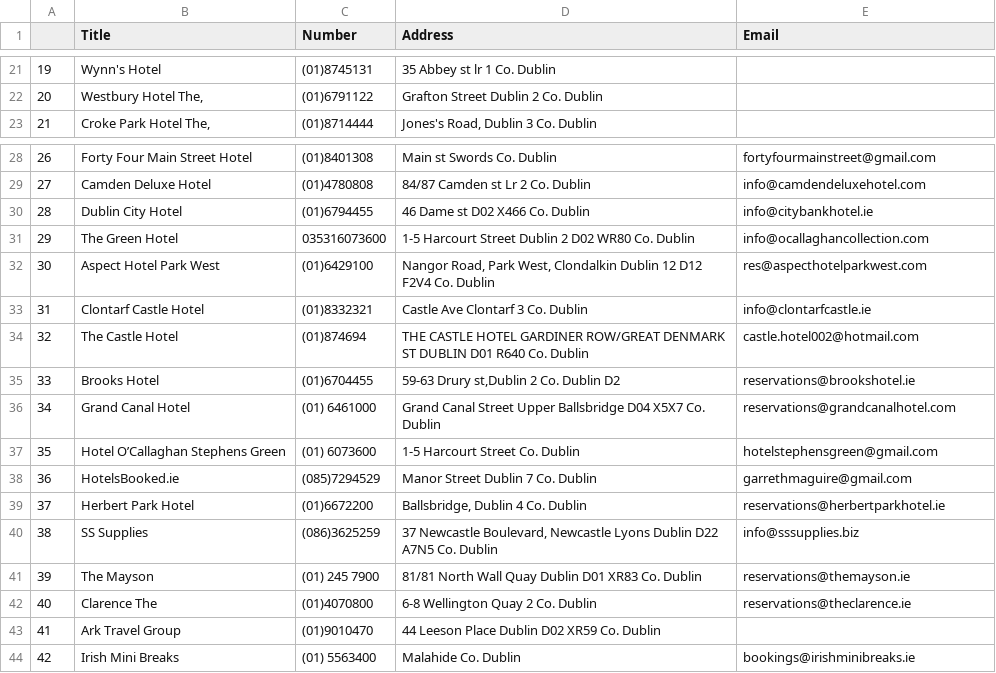
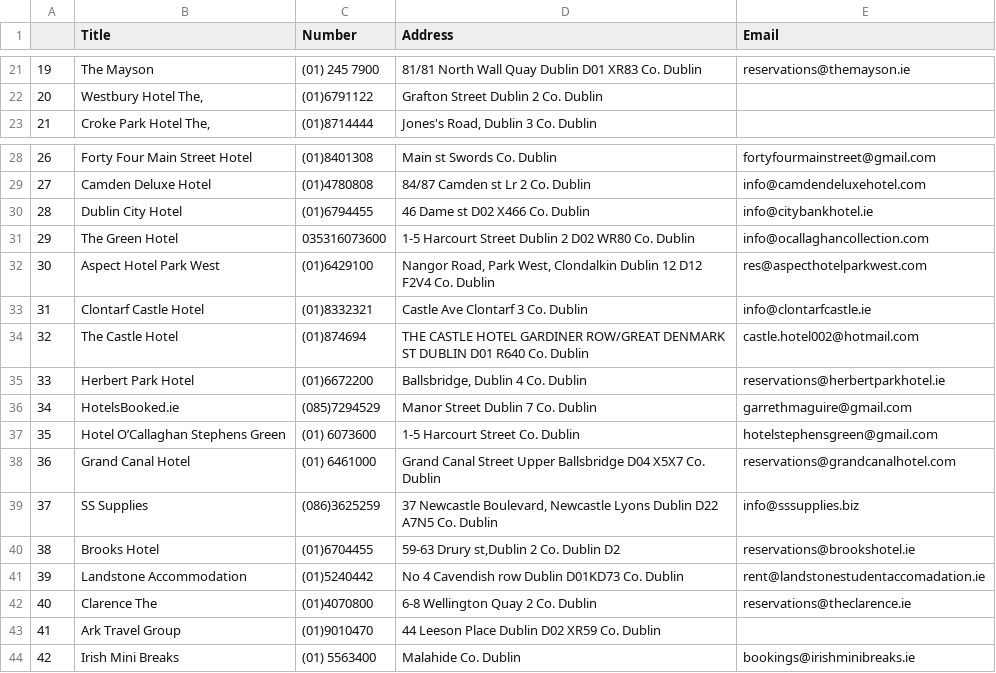
Before and after one commit to pakobarbakadze/web-scrapper-py, a CSV file: leads/hotels.csv (was hotels.csv), drawn as a sheet; only a part is shown, gaps mark what is left out; the diff covers the shown part only.

```diff
--- a/hotels.csv
+++ b/leads/hotels.csv
@@ -21,2 +21,2 @@
-19,Wynn's Hotel,(01)8745131,35 Abbey st lr   1 Co. Dublin,
+19,The Mayson,(01) 245 7900,81/81 North Wall Quay  Dublin D01 XR83 Co. Dublin,reservations@themayson.ie
 20,"Westbury Hotel The,",(01)6791122,Grafton Street  Dublin 2 Co. Dublin,
@@ -34,9 +34,9 @@
 32,The Castle Hotel,(01)874694,THE CASTLE HOTEL GARDINER ROW/GREAT DENMARK ST  DUBLIN D01 R640 Co. Dublin,castle.hotel002@hotmail.com
-33,Brooks Hotel,(01)6704455,"59-63 Drury st,Dublin 2 Co. Dublin   D2",reservations@brookshotel.ie
-34,Grand Canal Hotel,(01) 6461000,Grand Canal Street Upper Ballsbridge  D04 X5X7 Co. Dublin,reservations@grandcanalhotel.com
+33,Herbert Park Hotel,(01)6672200,"Ballsbridge, Dublin 4  Co. Dublin",reservations@herbertparkhotel.ie
+34,HotelsBooked.ie,(085)7294529,Manor Street  Dublin 7  Co. Dublin,garrethmaguire@gmail.com
 35,Hotel O’Callaghan Stephens Green,(01) 6073600,1-5 Harcourt Street    Co. Dublin,hotelstephensgreen@gmail.com
-36,HotelsBooked.ie,(085)7294529,Manor Street  Dublin 7  Co. Dublin,garrethmaguire@gmail.com
-37,Herbert Park Hotel,(01)6672200,"Ballsbridge, Dublin 4  Co. Dublin",reservations@herbertparkhotel.ie
-38,SS Supplies,(086)3625259,"37 Newcastle Boulevard, Newcastle Lyons  Dublin D22 A7N5 Co. Dublin",info@sssupplies.biz
-39,The Mayson,(01) 245 7900,81/81 North Wall Quay  Dublin D01 XR83 Co. Dublin,reservations@themayson.ie
+36,Grand Canal Hotel,(01) 6461000,Grand Canal Street Upper Ballsbridge  D04 X5X7 Co. Dublin,reservations@grandcanalhotel.com
+37,SS Supplies,(086)3625259,"37 Newcastle Boulevard, Newcastle Lyons  Dublin D22 A7N5 Co. Dublin",info@sssupplies.biz
+38,Brooks Hotel,(01)6704455,"59-63 Drury st,Dublin 2 Co. Dublin   D2",reservations@brookshotel.ie
+39,Landstone Accommodation,(01)5240442,No 4 Cavendish row  Dublin  D01KD73 Co. Dublin,rent@landstonestudentaccomadation.ie
 40,Clarence The,(01)4070800,6-8 Wellington Quay   2 Co. Dublin,reservations@theclarence.ie
```
Also changed, not shown: 63 edited cells elsewhere in this file, 1 other file.
